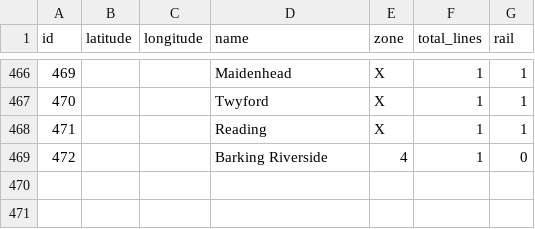
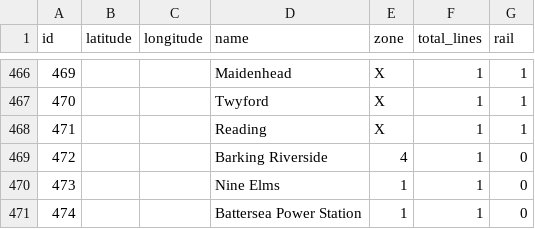
Before and after one commit to bexedmondson/tubemaps, a CSV file: datasets/london.stations.csv, drawn as a sheet; only a part is shown, gaps mark what is left out.

Commit message:
northern line extension stations and connections

```diff
--- a/datasets/london.stations.csv
+++ b/datasets/london.stations.csv
@@ -469 +469,3 @@
 472,,,"Barking Riverside",4,1,0
+473,,,"Nine Elms",1,1,0
+474,,,"Battersea Power Station",1,1,0
```
Also changed, not shown: datasets/london.connections.csv.
